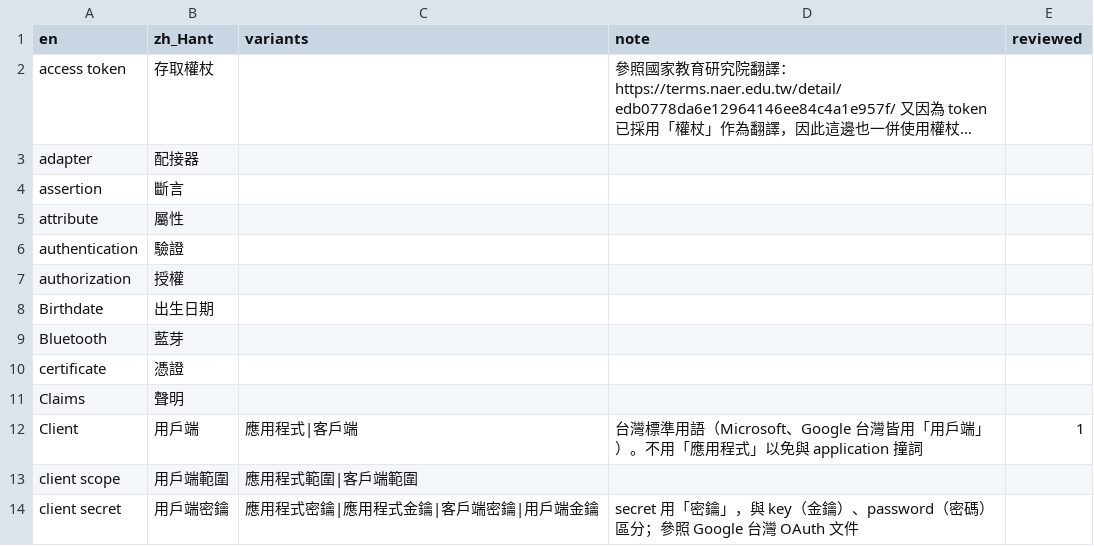
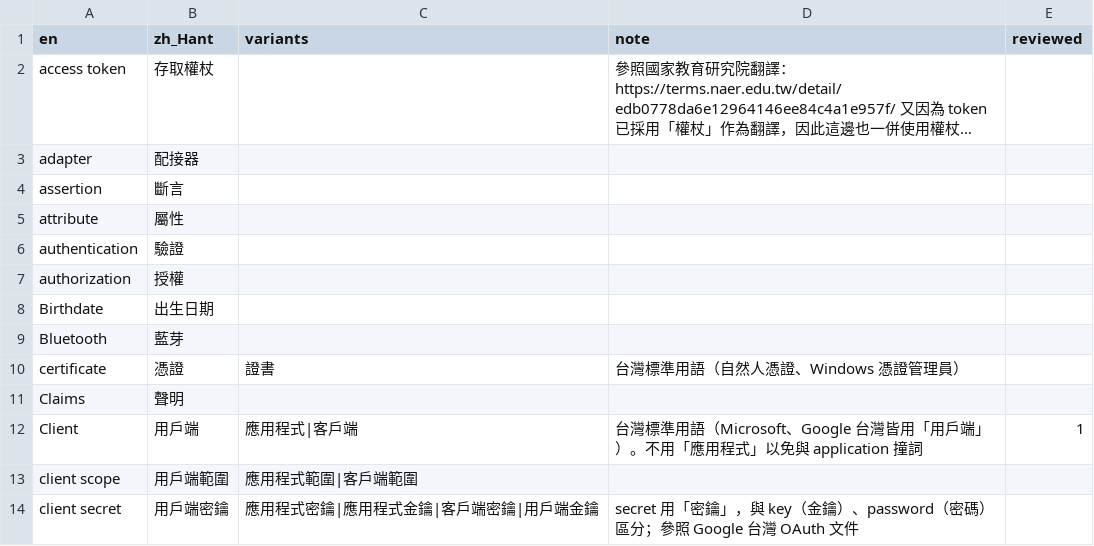
Before and after one commit to allen0099/kc-traditional-chinese, a CSV file: glossary.csv, drawn as a sheet; only a part is shown; long unchanged cells end in ….

Commit message:
i18n(glossary): certificate 加入變體「證書」

```diff
--- a/glossary.csv
+++ b/glossary.csv
@@ -9,3 +9,3 @@ Birthdate,出生日期,,,
 Bluetooth,藍芽,,,
-certificate,憑證,,,
+certificate,憑證,證書,台灣標準用語（自然人憑證、Windows 憑證管理員）,
 Claims,聲明,,,
```
